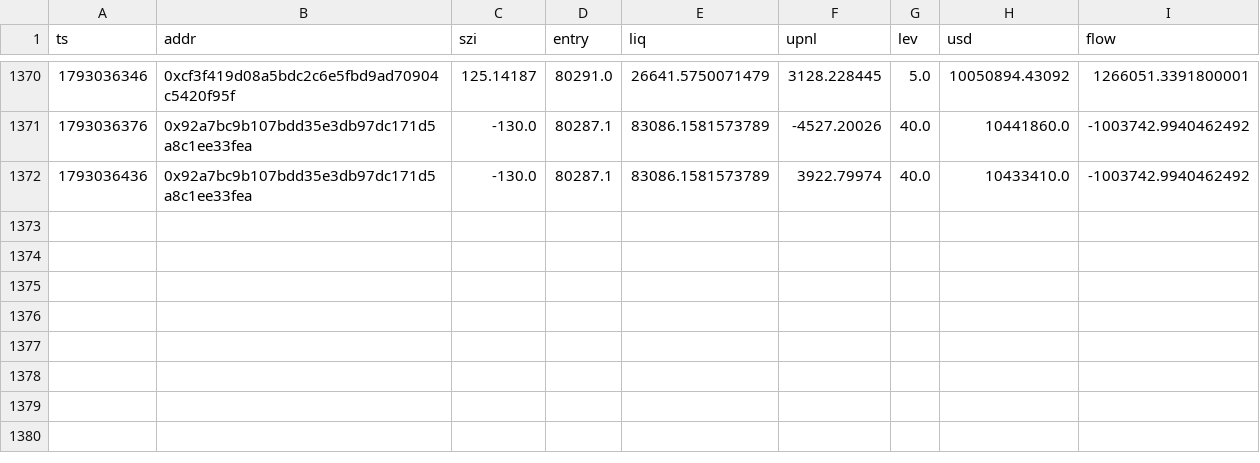
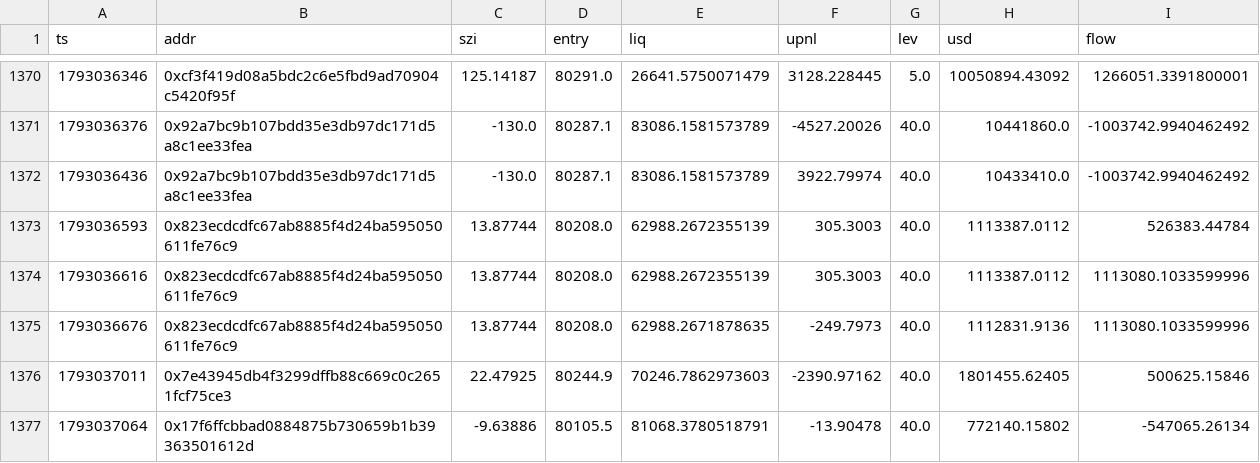
Before and after one commit to Maddysingh06/market-data, a CSV file: data/w_20261026.csv, drawn as a sheet; only a part is shown, gaps mark what is left out; the diff names each change by its address in the sheet, - before the commit and + after, or states it on an @@ line.

```diff
--- a/data/w_20261026.csv
+++ b/data/w_20261026.csv
+row 1373: 1793036593 | 0x823ecdcdfc67ab8885f4d24ba595050611fe76c9 | 13.87744 | 80208.0 | 62988.2672355139 | 305.3003 | 40.0 | 1113387.0112 | 526383.44784
+row 1374: 1793036616 | 0x823ecdcdfc67ab8885f4d24ba595050611fe76c9 | 13.87744 | 80208.0 | 62988.2672355139 | 305.3003 | 40.0 | 1113387.0112 | 1113080.1033599996
+row 1375: 1793036676 | 0x823ecdcdfc67ab8885f4d24ba595050611fe76c9 | 13.87744 | 80208.0 | 62988.2671878635 | -249.7973 | 40.0 | 1112831.9136 | 1113080.1033599996
+row 1376: 1793037011 | 0x7e43945db4f3299dffb88c669c0c2651fcf75ce3 | 22.47925 | 80244.9 | 70246.7862973603 | -2390.97162 | 40.0 | 1801455.62405 | 500625.15846
+row 1377: 1793037064 | 0x17f6ffcbbad0884875b730659b1b39363501612d | -9.63886 | 80105.5 | 81068.3780518791 | -13.90478 | 40.0 | 772140.15802 | -547065.26134
```
Also changed, not shown: data/e_20261026.csv, 3 other files.
